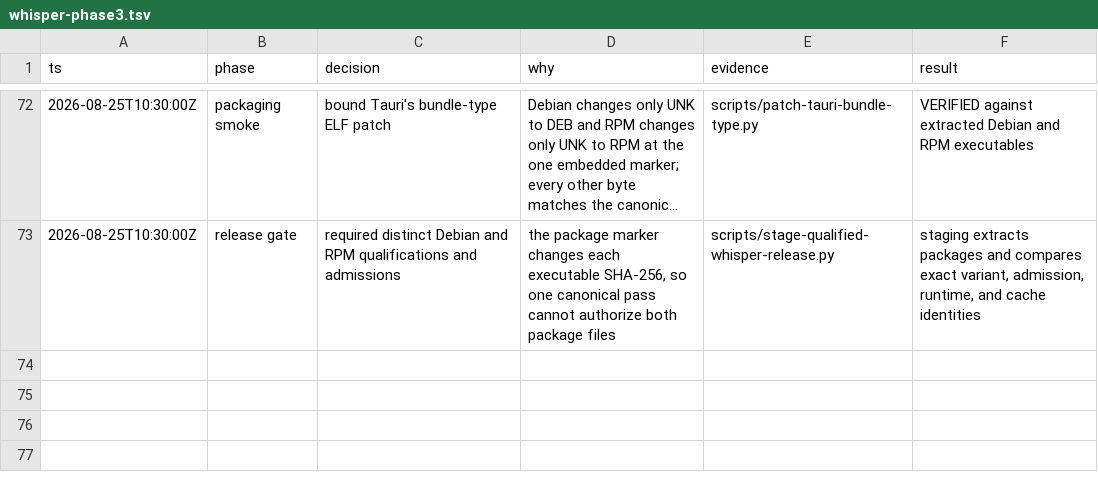
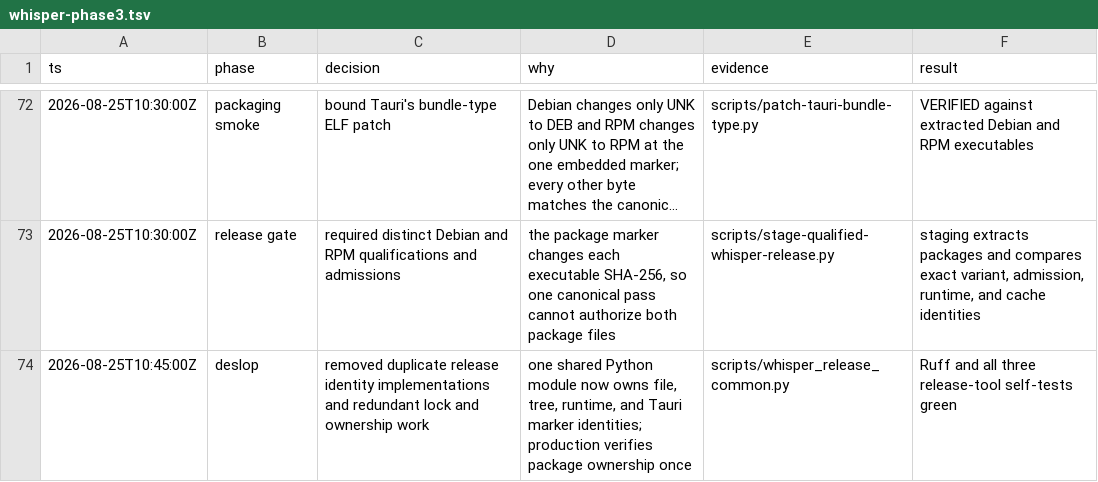
Before and after one commit to ddv1982/echo, a TSV file: .audit/whisper-phase3.tsv, drawn as a sheet; only a part is shown, gaps mark what is left out; long unchanged cells end in …; the diff names each change by its address in the sheet, - before the commit and + after, or states it on an @@ line.

Commit message:
Deslop Whisper release tooling

```diff
--- a/.audit/whisper-phase3.tsv
+++ b/.audit/whisper-phase3.tsv
+row 74: 2026-08-25T10:45:00Z | deslop | removed duplicate release identity implementations and redundant lock and ownership work | one shared Python module now owns file, tree, runtime, and Tauri marker identities; production verifies package ownership once | scripts/whisper_release_common.py | Ruff and all three release-tool self-tests green
```
Also changed, not shown: 6 other files.
